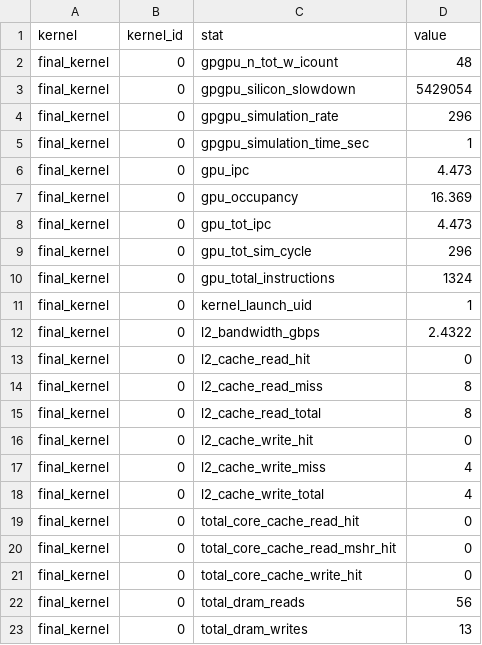
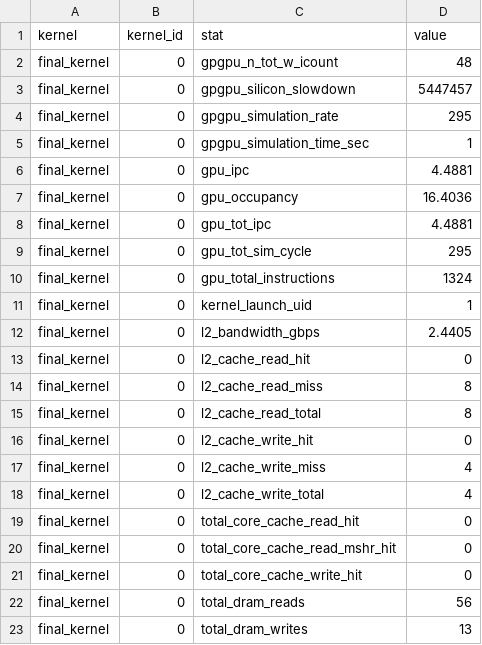
Before and after one commit to romnn/microgpusim, a CSV file: test-apps/vectoradd/traces/vectoradd-100-32-trace/accelsim_log.csv, drawn as a sheet.

```diff
--- a/test-apps/vectoradd/traces/vectoradd-100-32-trace/accelsim_log.csv
+++ b/test-apps/vectoradd/traces/vectoradd-100-32-trace/accelsim_log.csv
@@ -2,12 +2,12 @@ kernel,kernel_id,stat,value
 final_kernel,0,gpgpu_n_tot_w_icount,48
-final_kernel,0,gpgpu_silicon_slowdown,5429054
-final_kernel,0,gpgpu_simulation_rate,296
+final_kernel,0,gpgpu_silicon_slowdown,5447457
+final_kernel,0,gpgpu_simulation_rate,295
 final_kernel,0,gpgpu_simulation_time_sec,1
-final_kernel,0,gpu_ipc,4.473
-final_kernel,0,gpu_occupancy,16.369
-final_kernel,0,gpu_tot_ipc,4.473
-final_kernel,0,gpu_tot_sim_cycle,296
+final_kernel,0,gpu_ipc,4.4881
+final_kernel,0,gpu_occupancy,16.4036
+final_kernel,0,gpu_tot_ipc,4.4881
+final_kernel,0,gpu_tot_sim_cycle,295
 final_kernel,0,gpu_total_instructions,1324
 final_kernel,0,kernel_launch_uid,1
-final_kernel,0,l2_bandwidth_gbps,2.4322
+final_kernel,0,l2_bandwidth_gbps,2.4405
 final_kernel,0,l2_cache_read_hit,0
```
Also changed, not shown: 33 other files.
